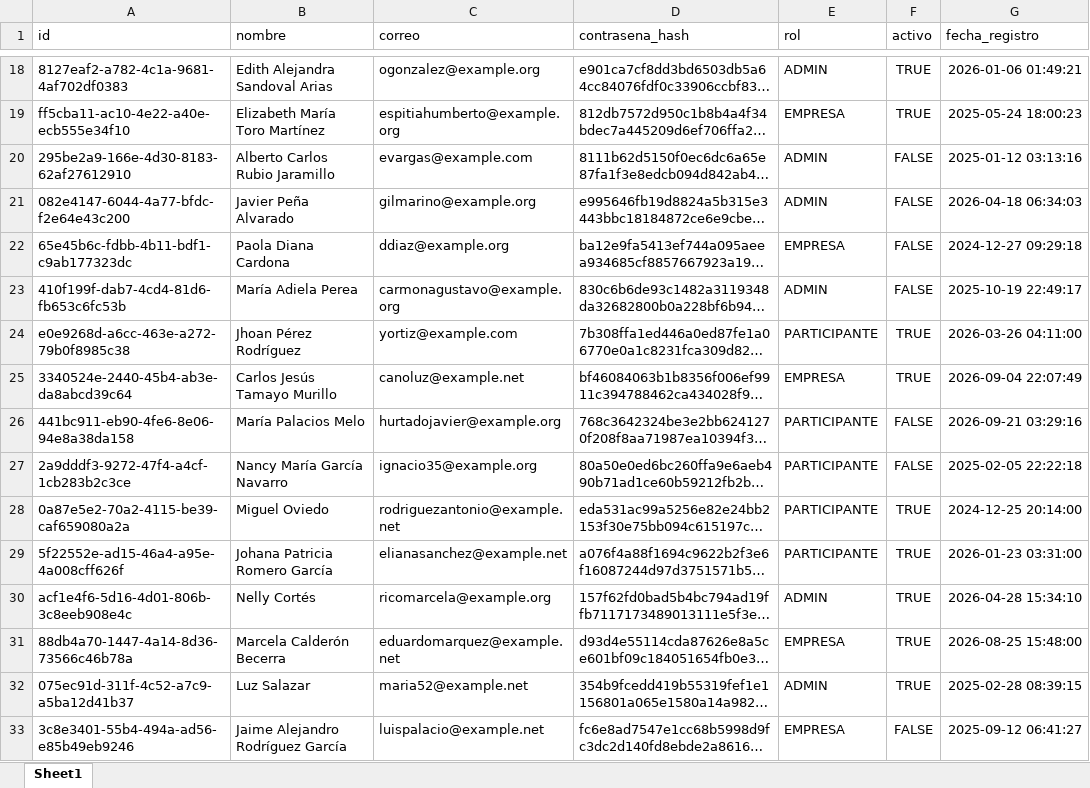
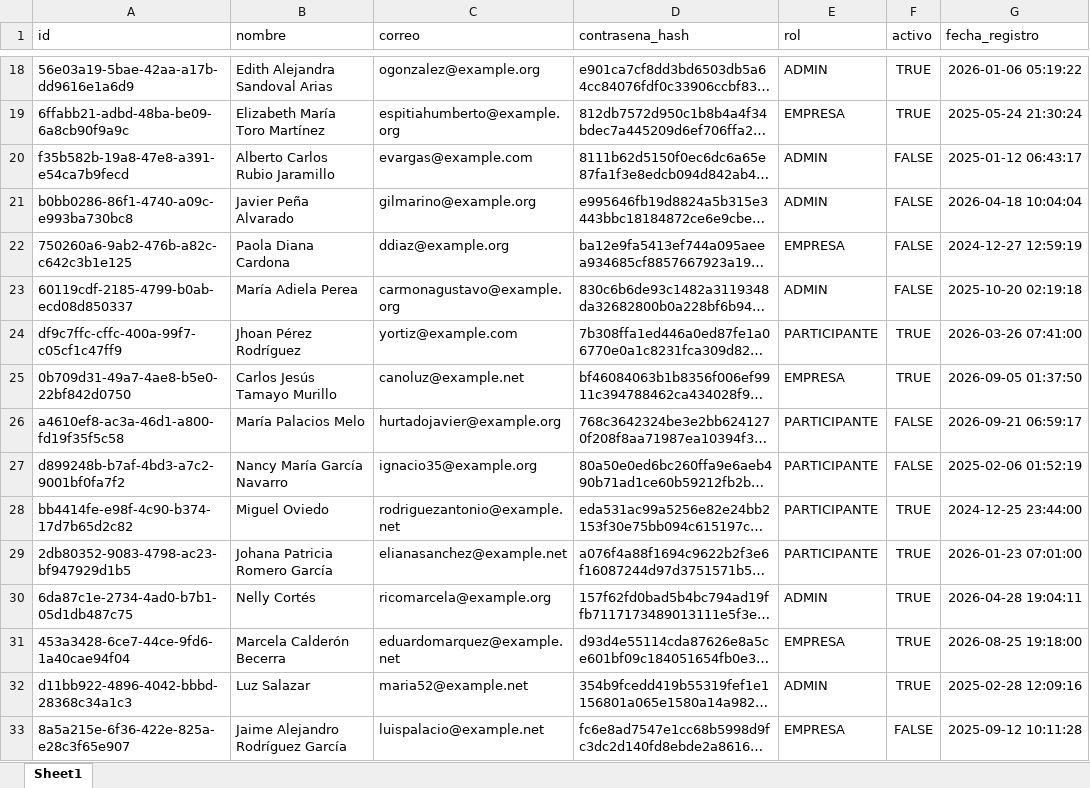
Before and after one commit to Abduz102/Integrador_nt_sabados20262-7, an Excel workbook: datos/limpios/usuario_limpio.xlsx, sheet Sheet1, drawn as a sheet; only a part is shown, gaps mark what is left out; long unchanged cells end in …; values as stored, in another font and other column widths than the file's, no borders; the diff covers the shown part only; the diff names each change by its address in the sheet, - before the commit and + after, or states it on an @@ line.

```diff
--- a/datos/limpios/usuario_limpio.xlsx (sheet Sheet1)
+++ b/datos/limpios/usuario_limpio.xlsx (sheet Sheet1)
-A18 (id): 8127eaf2-a782-4c1a-9681-4af702df0383
+A18 (id): 56e03a19-5bae-42aa-a17b-dd9616e1a6d9
-G18 (fecha_registro): 2026-01-06 01:49:21
+G18 (fecha_registro): 2026-01-06 05:19:22
-A19 (id): ff5cba11-ac10-4e22-a40e-ecb555e34f10
+A19 (id): 6ffabb21-adbd-48ba-be09-6a8cb90f9a9c
-G19 (fecha_registro): 2025-05-24 18:00:23
+G19 (fecha_registro): 2025-05-24 21:30:24
-A20 (id): 295be2a9-166e-4d30-8183-62af27612910
+A20 (id): f35b582b-19a8-47e8-a391-e54ca7b9fecd
-G20 (fecha_registro): 2025-01-12 03:13:16
+G20 (fecha_registro): 2025-01-12 06:43:17
-A21 (id): 082e4147-6044-4a77-bfdc-f2e64e43c200
+A21 (id): b0bb0286-86f1-4740-a09c-e993ba730bc8
-G21 (fecha_registro): 2026-04-18 06:34:03
+G21 (fecha_registro): 2026-04-18 10:04:04
-A22 (id): 65e45b6c-fdbb-4b11-bdf1-c9ab177323dc
+A22 (id): 750260a6-9ab2-476b-a82c-c642c3b1e125
-G22 (fecha_registro): 2024-12-27 09:29:18
+G22 (fecha_registro): 2024-12-27 12:59:19
-A23 (id): 410f199f-dab7-4cd4-81d6-fb653c6fc53b
+A23 (id): 60119cdf-2185-4799-b0ab-ecd08d850337
-G23 (fecha_registro): 2025-10-19 22:49:17
+G23 (fecha_registro): 2025-10-20 02:19:18
-A24 (id): e0e9268d-a6cc-463e-a272-79b0f8985c38
+A24 (id): df9c7ffc-cffc-400a-99f7-c05cf1c47ff9
-G24 (fecha_registro): 2026-03-26 04:11:00
+G24 (fecha_registro): 2026-03-26 07:41:00
-A25 (id): 3340524e-2440-45b4-ab3e-da8abcd39c64
+A25 (id): 0b709d31-49a7-4ae8-b5e0-22bf842d0750
-G25 (fecha_registro): 2026-09-04 22:07:49
+G25 (fecha_registro): 2026-09-05 01:37:50
-A26 (id): 441bc911-eb90-4fe6-8e06-94e8a38da158
+A26 (id): a4610ef8-ac3a-46d1-a800-fd19f35f5c58
-G26 (fecha_registro): 2026-09-21 03:29:16
+G26 (fecha_registro): 2026-09-21 06:59:17
-A27 (id): 2a9dddf3-9272-47f4-a4cf-1cb283b2c3ce
+A27 (id): d899248b-b7af-4bd3-a7c2-9001bf0fa7f2
-G27 (fecha_registro): 2025-02-05 22:22:18
+G27 (fecha_registro): 2025-02-06 01:52:19
-A28 (id): 0a87e5e2-70a2-4115-be39-caf659080a2a
+A28 (id): bb4414fe-e98f-4c90-b374-17d7b65d2c82
-G28 (fecha_registro): 2024-12-25 20:14:00
+G28 (fecha_registro): 2024-12-25 23:44:00
-A29 (id): 5f22552e-ad15-46a4-a95e-4a008cff626f
+A29 (id): 2db80352-9083-4798-ac23-bf947929d1b5
-G29 (fecha_registro): 2026-01-23 03:31:00
+G29 (fecha_registro): 2026-01-23 07:01:00
-A30 (id): acf1e4f6-5d16-4d01-806b-3c8eeb908e4c
+A30 (id): 6da87c1e-2734-4ad0-b7b1-05d1db487c75
-G30 (fecha_registro): 2026-04-28 15:34:10
+G30 (fecha_registro): 2026-04-28 19:04:11
-A31 (id): 88db4a70-1447-4a14-8d36-73566c46b78a
+A31 (id): 453a3428-6ce7-44ce-9fd6-1a40cae94f04
-G31 (fecha_registro): 2026-08-25 15:48:00
+G31 (fecha_registro): 2026-08-25 19:18:00
-A32 (id): 075ec91d-311f-4c52-a7c9-a5ba12d41b37
+A32 (id): d11bb922-4896-4042-bbbd-28368c34a1c3
-G32 (fecha_registro): 2025-02-28 08:39:15
+G32 (fecha_registro): 2025-02-28 12:09:16
-A33 (id): 3c8e3401-55b4-494a-ad56-e85b49eb9246
+A33 (id): 8a5a215e-6f36-422e-825a-e28c3f65e907
-G33 (fecha_registro): 2025-09-12 06:41:27
+G33 (fecha_registro): 2025-09-12 10:11:28
```
Also changed, not shown: 768 edited cells elsewhere in this sheet, data/crudo/retos_sucio.xlsx, datos/crudos/usuario_crudo.xlsx, 26 other files.
